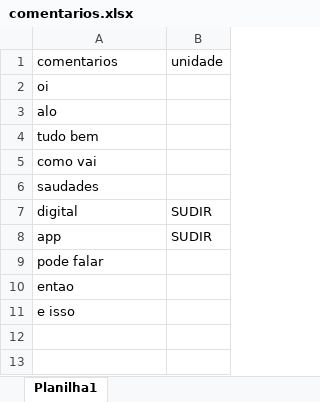
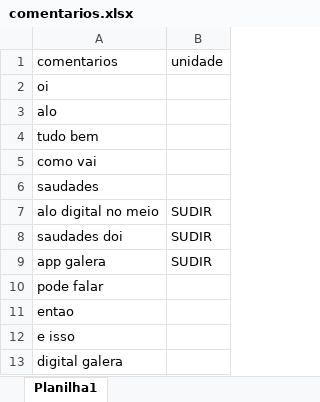
Before and after one commit to Guilhermelaivi/wordfinder, an Excel workbook: comentarios.xlsx, sheet Planilha1, drawn as a sheet; values as stored, in another font and other column widths than the file's, no borders; table styles not drawn; addresses are those after the commit; the diff names each change by its address in the sheet, - before the commit and + after, or states it on an @@ line.

```diff
--- a/comentarios.xlsx (sheet Planilha1)
+++ b/comentarios.xlsx (sheet Planilha1)
-A7: digital
+A7: alo digital no meio
+row 8: saudades doi | SUDIR
-A9: app
+A9: app galera
+row 13: digital galera
```
Also changed, not shown: 1 other file.
